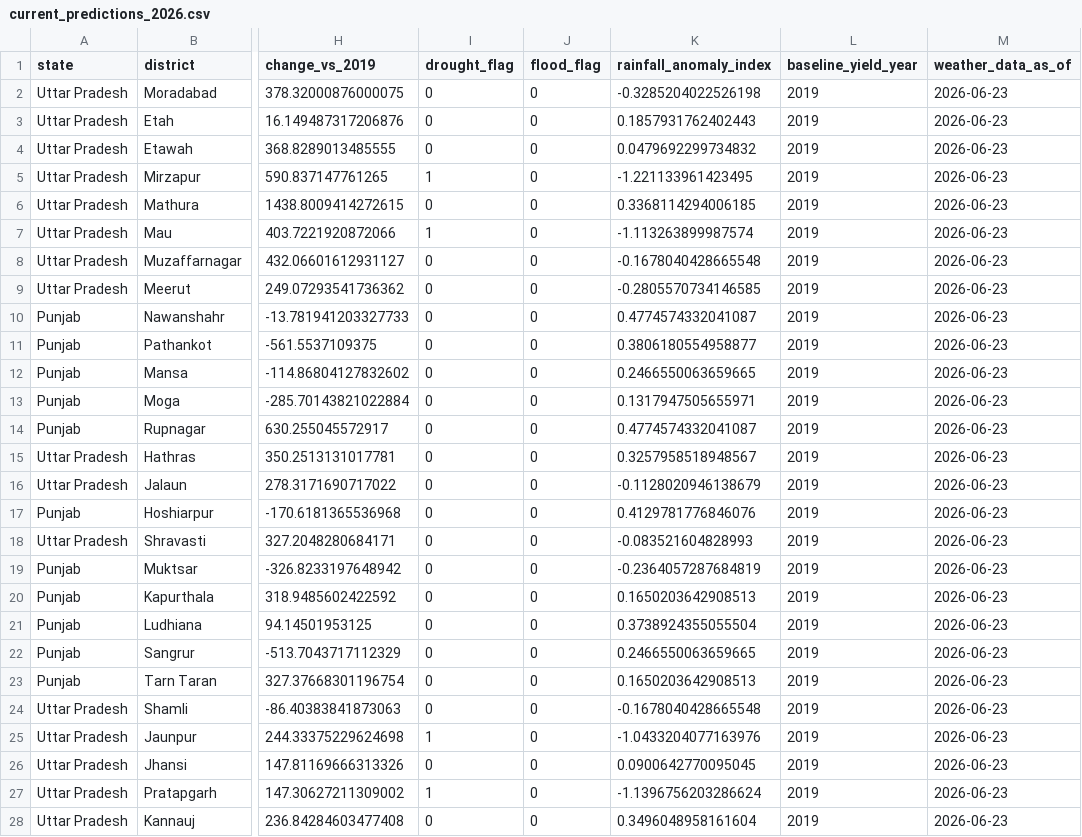
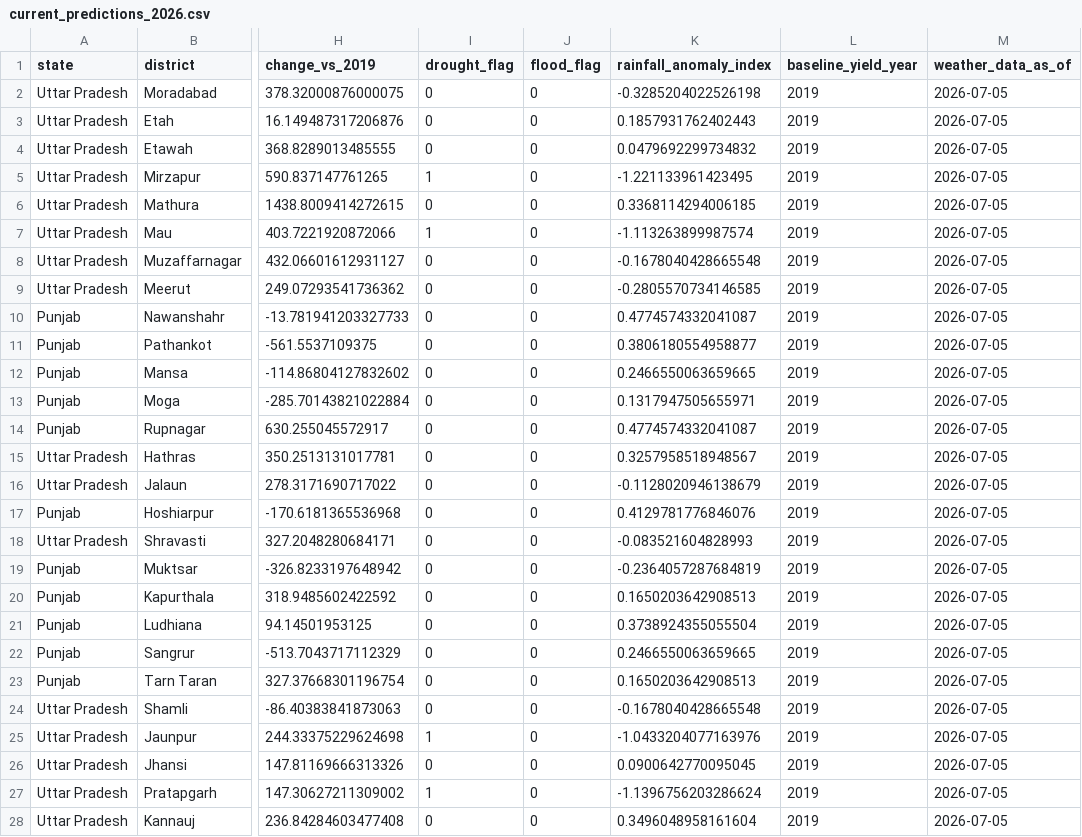
Before and after one commit to Kunal2005jan15/NAIP, a CSV file: outputs/metrics/current_predictions_2026.csv, drawn as a sheet; only a part is shown, gaps mark what is left out; the diff covers the shown part only; the diff names each change by its address in the sheet, - before the commit and + after, or states it on an @@ line.

```diff
--- a/outputs/metrics/current_predictions_2026.csv
+++ b/outputs/metrics/current_predictions_2026.csv
-M2:M28 (weather_data_as_of): 2026-06-23
+M2:M28 (weather_data_as_of): 2026-07-05
```
Also changed, not shown: 91 edited cells elsewhere in this file, outputs/metrics/district_watch_feed.csv, 9 other files.
